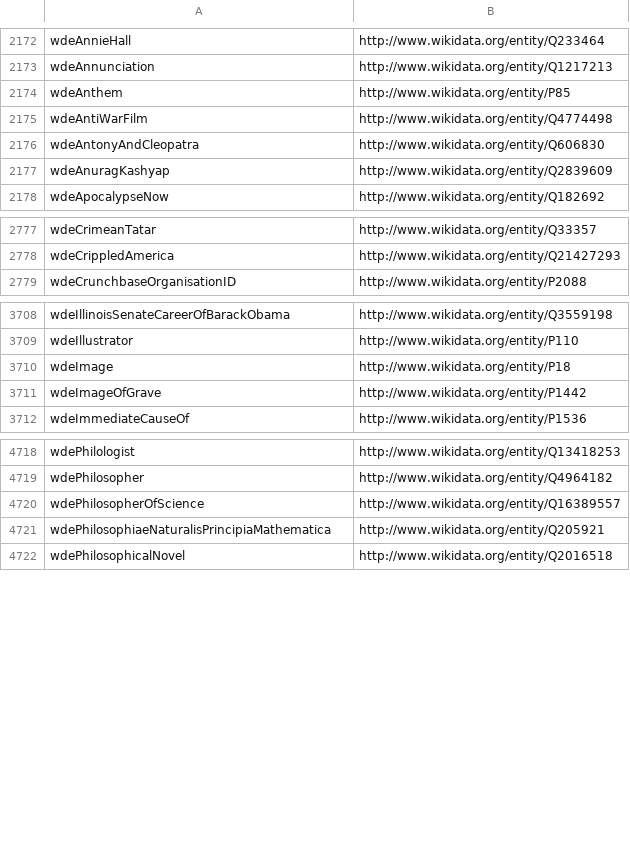
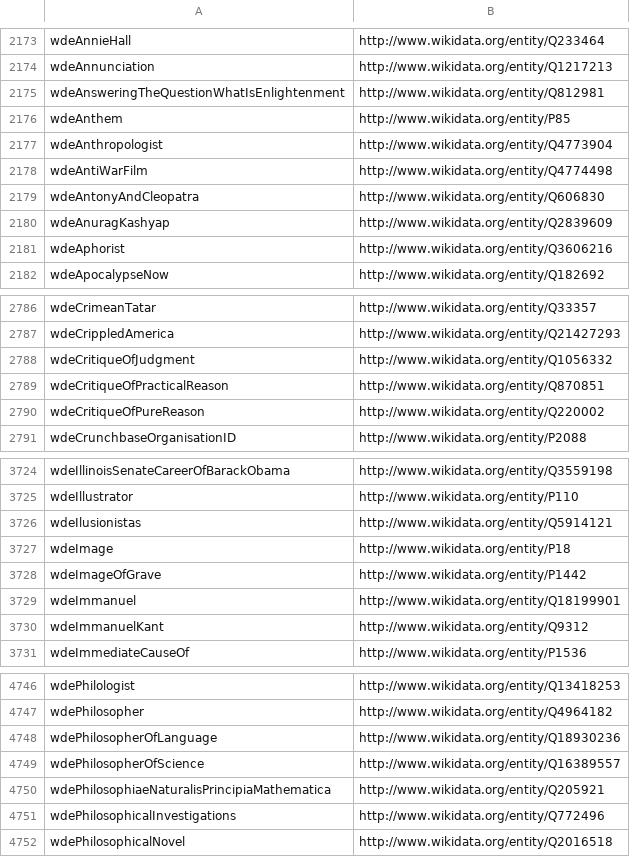
Before and after one commit to gooofy/zamia-ai, a CSV file: data-tools/rdf/etc/lem.csv, drawn as a sheet; only a part is shown, gaps mark what is left out; the diff covers the shown part only.

Commit message:
some more people added to our wikidata mirror

```diff
--- a/data-tools/rdf/etc/lem.csv
+++ b/data-tools/rdf/etc/lem.csv
@@ -2173,3 +2174,5 @@ wdeAnnieHall,http://www.wikidata.org/entity/Q233464
 wdeAnnunciation,http://www.wikidata.org/entity/Q1217213
+wdeAnsweringTheQuestionWhatIsEnlightenment,http://www.wikidata.org/entity/Q812981
 wdeAnthem,http://www.wikidata.org/entity/P85
+wdeAnthropologist,http://www.wikidata.org/entity/Q4773904
 wdeAntiWarFilm,http://www.wikidata.org/entity/Q4774498
@@ -2177,2 +2180,3 @@ wdeAntonyAndCleopatra,http://www.wikidata.org/entity/Q606830
 wdeAnuragKashyap,http://www.wikidata.org/entity/Q2839609
+wdeAphorist,http://www.wikidata.org/entity/Q3606216
 wdeApocalypseNow,http://www.wikidata.org/entity/Q182692
@@ -2778,2 +2787,5 @@ wdeCrimeanTatar,http://www.wikidata.org/entity/Q33357
 wdeCrippledAmerica,http://www.wikidata.org/entity/Q21427293
+wdeCritiqueOfJudgment,http://www.wikidata.org/entity/Q1056332
+wdeCritiqueOfPracticalReason,http://www.wikidata.org/entity/Q870851
+wdeCritiqueOfPureReason,http://www.wikidata.org/entity/Q220002
 wdeCrunchbaseOrganisationID,http://www.wikidata.org/entity/P2088
@@ -3709,4 +3725,7 @@ wdeIllinoisSenateCareerOfBarackObama,http://www.wikidata.org/entity/Q3559198
 wdeIllustrator,http://www.wikidata.org/entity/P110
+wdeIlusionistas,http://www.wikidata.org/entity/Q5914121
 wdeImage,http://www.wikidata.org/entity/P18
 wdeImageOfGrave,http://www.wikidata.org/entity/P1442
+wdeImmanuel,http://www.wikidata.org/entity/Q18199901
+wdeImmanuelKant,http://www.wikidata.org/entity/Q9312
 wdeImmediateCauseOf,http://www.wikidata.org/entity/P1536
@@ -4719,4 +4747,6 @@ wdePhilologist,http://www.wikidata.org/entity/Q13418253
 wdePhilosopher,http://www.wikidata.org/entity/Q4964182
+wdePhilosopherOfLanguage,http://www.wikidata.org/entity/Q18930236
 wdePhilosopherOfScience,http://www.wikidata.org/entity/Q16389557
 wdePhilosophiaeNaturalisPrincipiaMathematica,http://www.wikidata.org/entity/Q205921
+wdePhilosophicalInvestigations,http://www.wikidata.org/entity/Q772496
 wdePhilosophicalNovel,http://www.wikidata.org/entity/Q2016518
```
Also changed, not shown: 35 added rows elsewhere in this file, data-tools/rdf/etc/lpm.csv, 2 other files.
